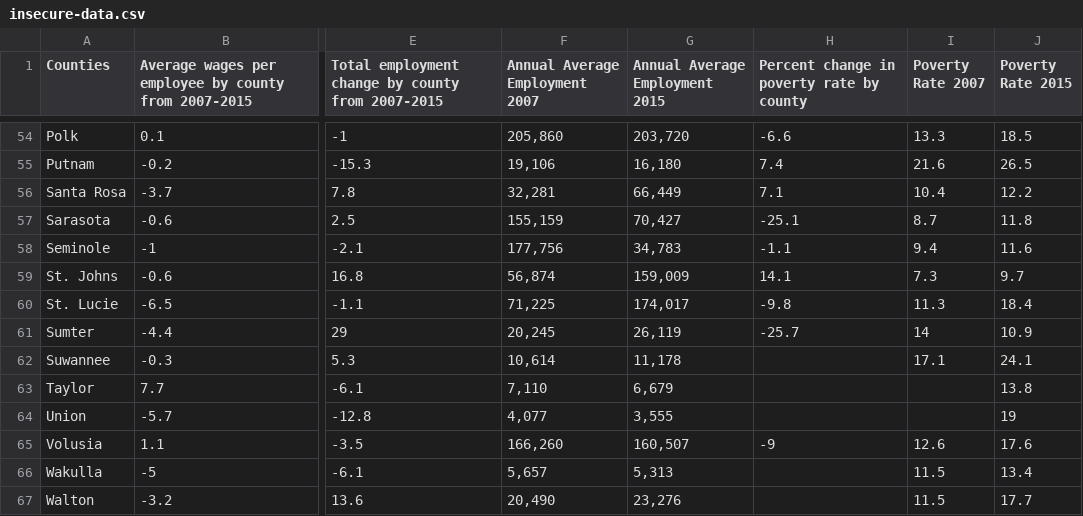
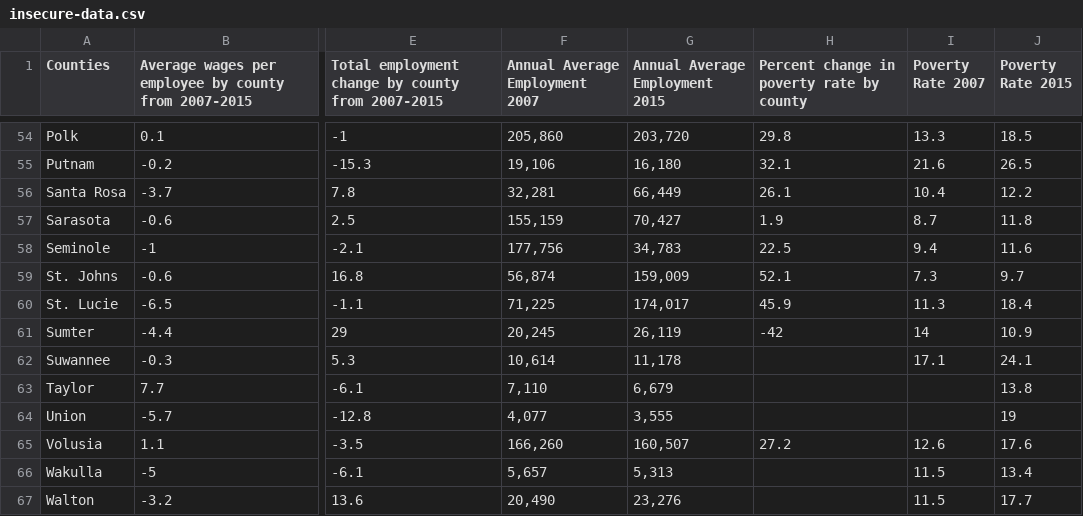
Before and after one commit to MiamiHerald/data-viz_fl-economic-insecurity, a CSV file: src/static/data/insecure-data.csv, drawn as a sheet; only a part is shown, gaps mark what is left out; the diff covers the shown part only; the diff names each change by its address in the sheet, - before the commit and + after, or states it on an @@ line.

```diff
--- a/src/static/data/insecure-data.csv
+++ b/src/static/data/insecure-data.csv
-H54: -6.6
+H54: 29.8
-H55: 7.4
+H55: 32.1
-H56: 7.1
+H56: 26.1
-H57: -25.1
+H57: 1.9
-H58: -1.1
+H58: 22.5
-H59: 14.1
+H59: 52.1
-H60: -9.8
+H60: 45.9
-H61: -25.7
+H61: -42
-H65: -9
+H65: 27.2
```
Also changed, not shown: 31 edited cells elsewhere in this file.
